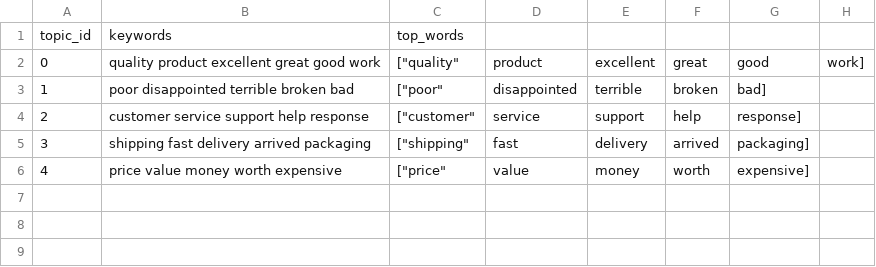
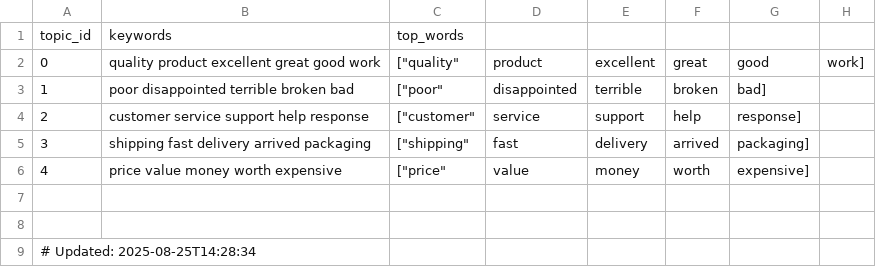
Before and after one commit to Krish-B-Shah/Retail-Review-Sentiment-Pipeline, a CSV file: results/topic_keywords.csv, drawn as a sheet; the diff names each change by its address in the sheet, - before the commit and + after, or states it on an @@ line.

Commit message:
Add topic keywords output

```diff
--- a/results/topic_keywords.csv
+++ b/results/topic_keywords.csv
+row 7: (empty)
+row 8: (empty)
+row 9: # Updated: 2025-08-25T14:28:34
```
